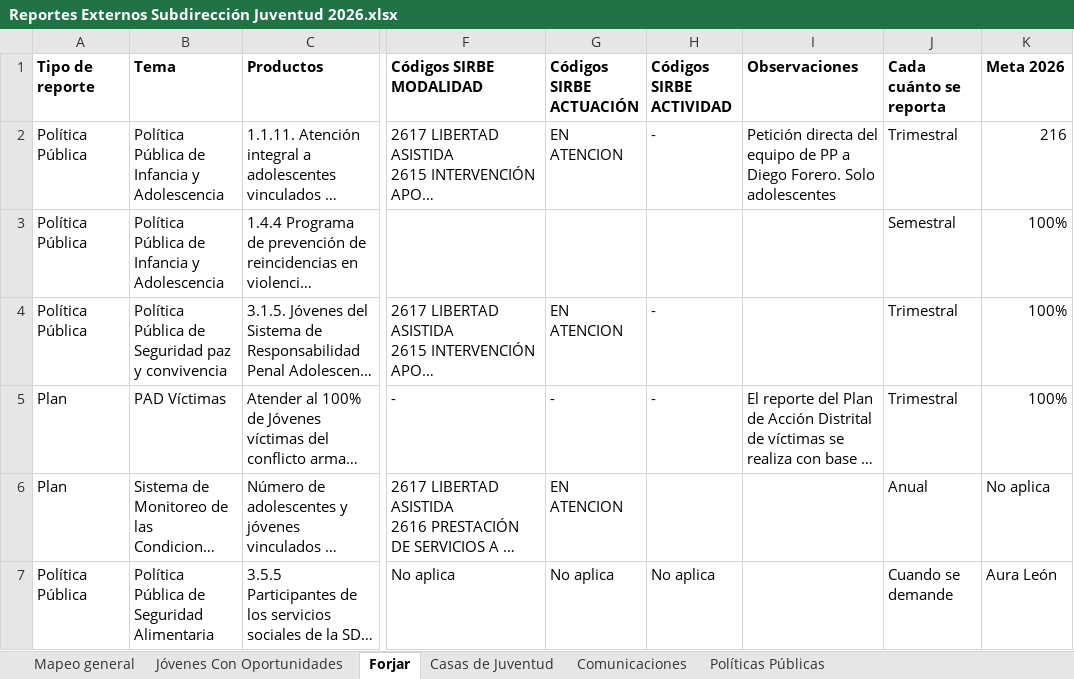
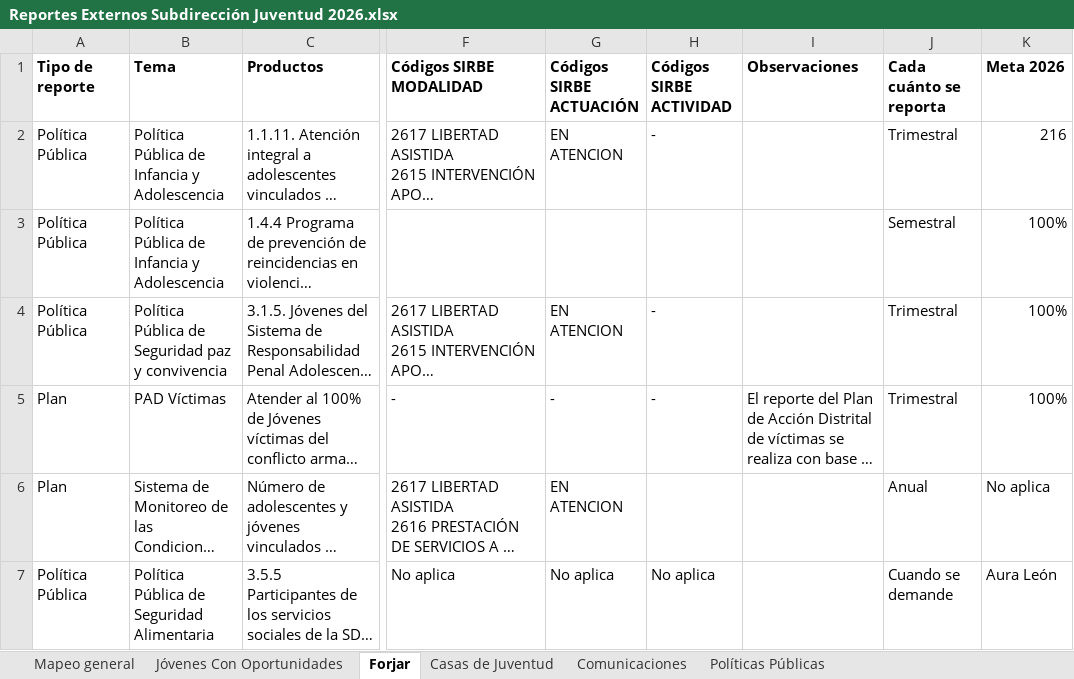
Before and after one commit to SDIS-Juventud/gestor-conocimiento, an Excel workbook: ejes/Políticas/Reportes Externos Subdirección Juventud 2026.xlsx, sheet Forjar, drawn as a sheet; only a part is shown, gaps mark what is left out; long unchanged cells end in …; values as stored, in another font and other column widths than the file's, no borders; the diff names each change by its address in the sheet, - before the commit and + after, or states it on an @@ line.

```diff
--- a/ejes/Políticas/Reportes Externos Subdirección Juventud 2026.xlsx (sheet Forjar)
+++ b/ejes/Políticas/Reportes Externos Subdirección Juventud 2026.xlsx (sheet Forjar)
-I2 (Observaciones): Petición directa del equipo de PP a Diego Forero. Solo adolescentes
+I2 (Observaciones): (empty)
```
Also changed, not shown: 4 other files.
